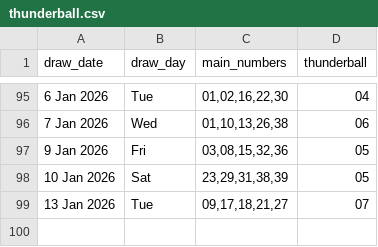
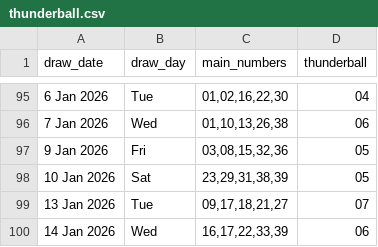
Before and after one commit to Kwill3/lottery_historical_data, a CSV file: data/derived-csv/thunderball.csv, drawn as a sheet; only a part is shown, gaps mark what is left out.

```diff
--- a/data/derived-csv/thunderball.csv
+++ b/data/derived-csv/thunderball.csv
@@ -99 +99,2 @@ draw_date,draw_day,main_numbers,thunderball
 13 Jan 2026,Tue,"09,17,18,21,27",07
+14 Jan 2026,Wed,"16,17,22,33,39",06
```
Also changed, not shown: data/derived-csv/lotto.csv.
